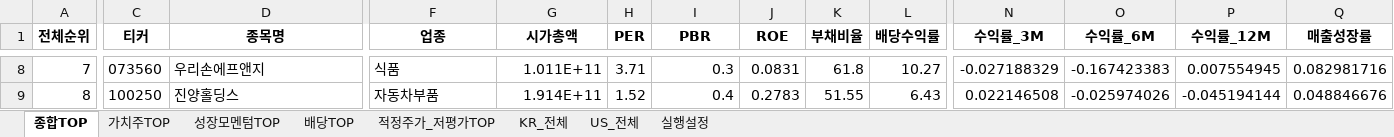
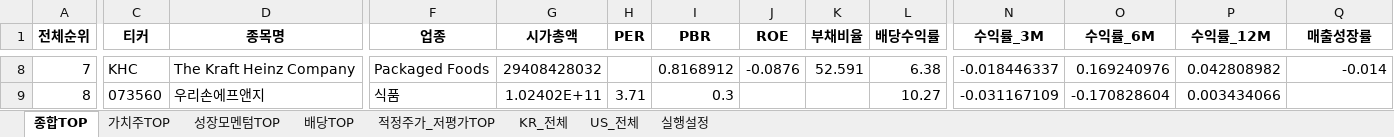
Before and after one commit to cskono1csm/stock-scanner, an Excel workbook: docs/reports/latest.xlsx, sheet 종합TOP, drawn as a sheet; only a part is shown, gaps mark what is left out; values as stored, in another font and other column widths than the file's, no borders; the diff covers the shown part only; the diff names each change by its address in the sheet, - before the commit and + after, or states it on an @@ line.

```diff
--- a/docs/reports/latest.xlsx (sheet 종합TOP)
+++ b/docs/reports/latest.xlsx (sheet 종합TOP)
-C8 (티커): 073560
+C8 (티커): KHC
-D8 (종목명): 우리손에프앤지
+D8 (종목명): The Kraft Heinz Company
-F8 (업종): 식품
+F8 (업종): Packaged Foods
-G8 (시가총액): 1.011E+11
+G8 (시가총액): 29408428032
-H8 (PER): 3.71
+H8 (PER): (empty)
-I8 (PBR): 0.3
+I8 (PBR): 0.8168912
-J8 (ROE): 0.0831
+J8 (ROE): -0.0876
-K8 (부채비율): 61.8
+K8 (부채비율): 52.591
-L8 (배당수익률): 10.27
+L8 (배당수익률): 6.38
-N8 (수익률_3M): -0.027188329
+N8 (수익률_3M): -0.018446337
-O8 (수익률_6M): -0.167423383
+O8 (수익률_6M): 0.169240976
-P8 (수익률_12M): 0.007554945
+P8 (수익률_12M): 0.042808982
-Q8 (매출성장률): 0.082981716
+Q8 (매출성장률): -0.014
-C9 (티커): 100250
+C9 (티커): 073560
-D9 (종목명): 진양홀딩스
+D9 (종목명): 우리손에프앤지
-F9 (업종): 자동차부품
+F9 (업종): 식품
-G9 (시가총액): 1.914E+11
+G9 (시가총액): 1.02402E+11
-H9 (PER): 1.52
+H9 (PER): 3.71
-I9 (PBR): 0.4
+I9 (PBR): 0.3
-J9 (ROE): 0.2783
+J9 (ROE): (empty)
-K9 (부채비율): 51.55
+K9 (부채비율): (empty)
-L9 (배당수익률): 6.43
+L9 (배당수익률): 10.27
-N9 (수익률_3M): 0.022146508
+N9 (수익률_3M): -0.031167109
-O9 (수익률_6M): -0.025974026
+O9 (수익률_6M): -0.170828604
-P9 (수익률_12M): -0.045194144
+P9 (수익률_12M): 0.003434066
-Q9 (매출성장률): 0.048846676
+Q9 (매출성장률): (empty)
```
Also changed, not shown: 1879 edited cells elsewhere in this sheet, sheet KR_전체, sheet US_전체, sheet 적정주가_저평가TOP, sheet 가치주TOP, sheet 배당TOP, sheet 성장모멘텀TOP, 1 more sheet, 1 other file.
